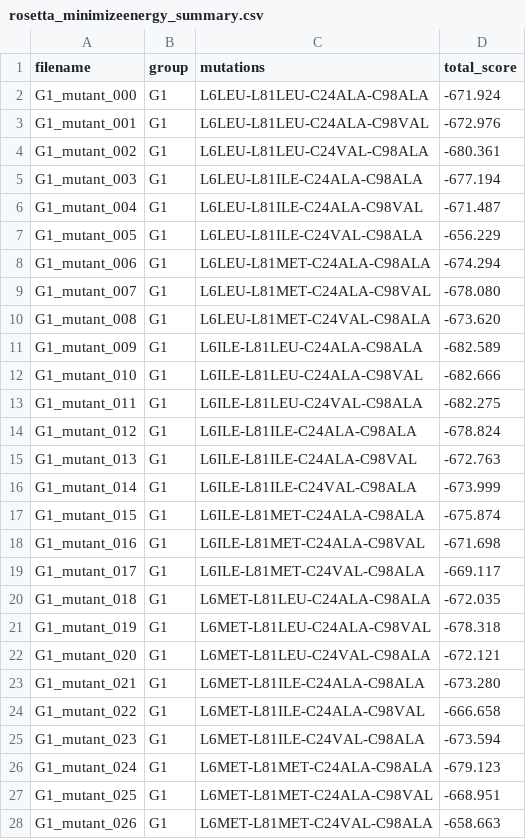
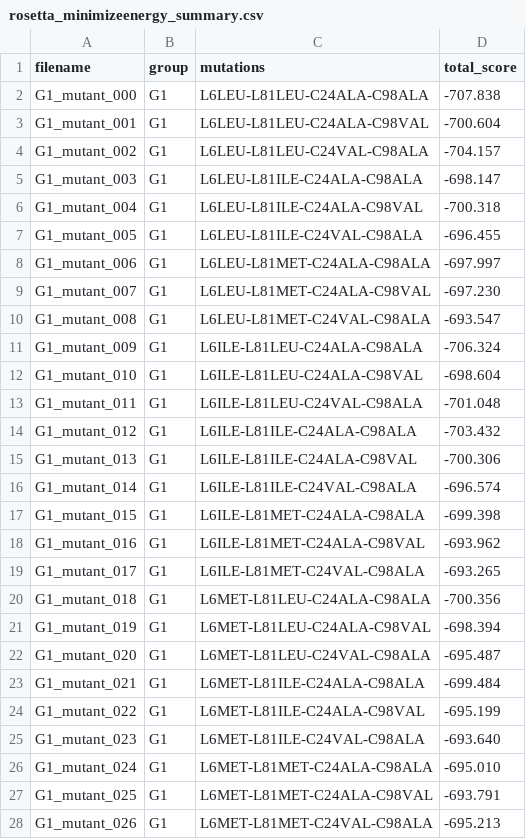
Before and after one commit to Ashlyn303/disulfide-replace, a CSV file: rosetta_minimizeenergy_summary.csv, drawn as a sheet; only a part is shown; the diff covers the shown part only.

```diff
--- a/rosetta_minimizeenergy_summary.csv
+++ b/rosetta_minimizeenergy_summary.csv
@@ -1,28 +1,28 @@
 filename,group,mutations,total_score
-G1_mutant_000,G1,L6LEU-L81LEU-C24ALA-C98ALA,-671.924
-G1_mutant_001,G1,L6LEU-L81LEU-C24ALA-C98VAL,-672.976
-G1_mutant_002,G1,L6LEU-L81LEU-C24VAL-C98ALA,-680.361
-G1_mutant_003,G1,L6LEU-L81ILE-C24ALA-C98ALA,-677.194
-G1_mutant_004,G1,L6LEU-L81ILE-C24ALA-C98VAL,-671.487
-G1_mutant_005,G1,L6LEU-L81ILE-C24VAL-C98ALA,-656.229
-G1_mutant_006,G1,L6LEU-L81MET-C24ALA-C98ALA,-674.294
-G1_mutant_007,G1,L6LEU-L81MET-C24ALA-C98VAL,-678.080
-G1_mutant_008,G1,L6LEU-L81MET-C24VAL-C98ALA,-673.620
-G1_mutant_009,G1,L6ILE-L81LEU-C24ALA-C98ALA,-682.589
-G1_mutant_010,G1,L6ILE-L81LEU-C24ALA-C98VAL,-682.666
-G1_mutant_011,G1,L6ILE-L81LEU-C24VAL-C98ALA,-682.275
-G1_mutant_012,G1,L6ILE-L81ILE-C24ALA-C98ALA,-678.824
-G1_mutant_013,G1,L6ILE-L81ILE-C24ALA-C98VAL,-672.763
-G1_mutant_014,G1,L6ILE-L81ILE-C24VAL-C98ALA,-673.999
-G1_mutant_015,G1,L6ILE-L81MET-C24ALA-C98ALA,-675.874
-G1_mutant_016,G1,L6ILE-L81MET-C24ALA-C98VAL,-671.698
-G1_mutant_017,G1,L6ILE-L81MET-C24VAL-C98ALA,-669.117
-G1_mutant_018,G1,L6MET-L81LEU-C24ALA-C98ALA,-672.035
-G1_mutant_019,G1,L6MET-L81LEU-C24ALA-C98VAL,-678.318
-G1_mutant_020,G1,L6MET-L81LEU-C24VAL-C98ALA,-672.121
-G1_mutant_021,G1,L6MET-L81ILE-C24ALA-C98ALA,-673.280
-G1_mutant_022,G1,L6MET-L81ILE-C24ALA-C98VAL,-666.658
-G1_mutant_023,G1,L6MET-L81ILE-C24VAL-C98ALA,-673.594
-G1_mutant_024,G1,L6MET-L81MET-C24ALA-C98ALA,-679.123
-G1_mutant_025,G1,L6MET-L81MET-C24ALA-C98VAL,-668.951
-G1_mutant_026,G1,L6MET-L81MET-C24VAL-C98ALA,-658.663
+G1_mutant_000,G1,L6LEU-L81LEU-C24ALA-C98ALA,-707.838
+G1_mutant_001,G1,L6LEU-L81LEU-C24ALA-C98VAL,-700.604
+G1_mutant_002,G1,L6LEU-L81LEU-C24VAL-C98ALA,-704.157
+G1_mutant_003,G1,L6LEU-L81ILE-C24ALA-C98ALA,-698.147
+G1_mutant_004,G1,L6LEU-L81ILE-C24ALA-C98VAL,-700.318
+G1_mutant_005,G1,L6LEU-L81ILE-C24VAL-C98ALA,-696.455
+G1_mutant_006,G1,L6LEU-L81MET-C24ALA-C98ALA,-697.997
+G1_mutant_007,G1,L6LEU-L81MET-C24ALA-C98VAL,-697.230
+G1_mutant_008,G1,L6LEU-L81MET-C24VAL-C98ALA,-693.547
+G1_mutant_009,G1,L6ILE-L81LEU-C24ALA-C98ALA,-706.324
+G1_mutant_010,G1,L6ILE-L81LEU-C24ALA-C98VAL,-698.604
+G1_mutant_011,G1,L6ILE-L81LEU-C24VAL-C98ALA,-701.048
+G1_mutant_012,G1,L6ILE-L81ILE-C24ALA-C98ALA,-703.432
+G1_mutant_013,G1,L6ILE-L81ILE-C24ALA-C98VAL,-700.306
+G1_mutant_014,G1,L6ILE-L81ILE-C24VAL-C98ALA,-696.574
+G1_mutant_015,G1,L6ILE-L81MET-C24ALA-C98ALA,-699.398
+G1_mutant_016,G1,L6ILE-L81MET-C24ALA-C98VAL,-693.962
+G1_mutant_017,G1,L6ILE-L81MET-C24VAL-C98ALA,-693.265
+G1_mutant_018,G1,L6MET-L81LEU-C24ALA-C98ALA,-700.356
+G1_mutant_019,G1,L6MET-L81LEU-C24ALA-C98VAL,-698.394
+G1_mutant_020,G1,L6MET-L81LEU-C24VAL-C98ALA,-695.487
+G1_mutant_021,G1,L6MET-L81ILE-C24ALA-C98ALA,-699.484
+G1_mutant_022,G1,L6MET-L81ILE-C24ALA-C98VAL,-695.199
+G1_mutant_023,G1,L6MET-L81ILE-C24VAL-C98ALA,-693.640
+G1_mutant_024,G1,L6MET-L81MET-C24ALA-C98ALA,-695.010
+G1_mutant_025,G1,L6MET-L81MET-C24ALA-C98VAL,-693.791
+G1_mutant_026,G1,L6MET-L81MET-C24VAL-C98ALA,-695.213
```
Also changed, not shown: 27 edited cells elsewhere in this file, rosetta_fastrelax_summary.csv, 5 other files.
